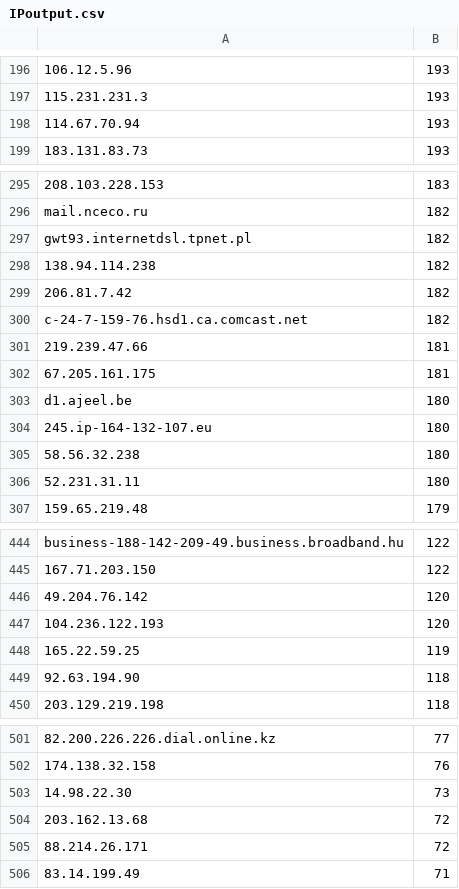
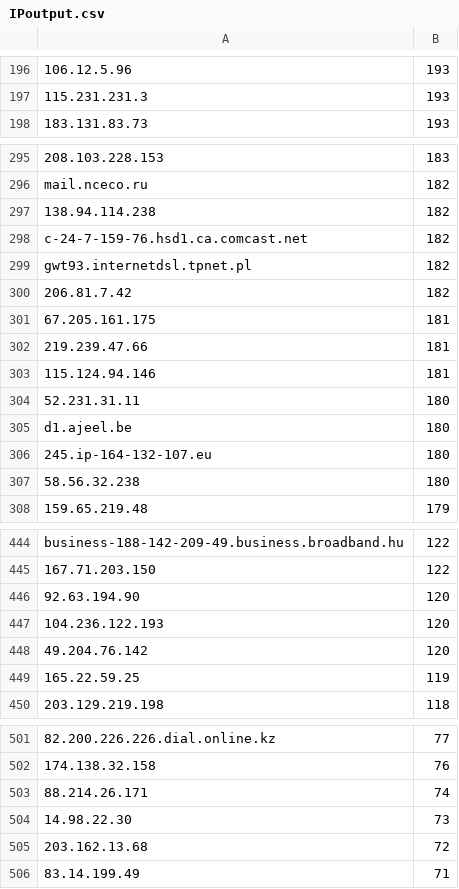
Before and after one commit to tonyxiahua/Small_Little_Cage, a CSV file: output/IPoutput.csv, drawn as a sheet; only a part is shown, gaps mark what is left out; removed rows and columns are numbered as before the commit, all else as after; the diff covers the shown part only; the diff names each change by its address in the sheet, - before the commit and + after, or states it on an @@ line.

```diff
--- a/output/IPoutput.csv
+++ b/output/IPoutput.csv
@@ row 198 moved to row 203: 114.67.70.94 @@
@@ row 298 moved to row 297: 138.94.114.238 @@
@@ row 300 moved to row 298: c-24-7-159-76.hsd1.ca.comcast.net @@
+row 301: 67.205.161.175 | 181
-A303: 67.205.161.175
+A303: 115.124.94.146
@@ row 306 moved to row 304: 52.231.31.11 @@
+row 446: 92.63.194.90 | 120
-row 449: 92.63.194.90 | 118
+row 503: 88.214.26.171 | 74
-row 505: 88.214.26.171 | 72
```
Also changed, not shown: 1 removed row and 90 moved rows elsewhere in this file, output/NameOutput.csv, 9 other files.
